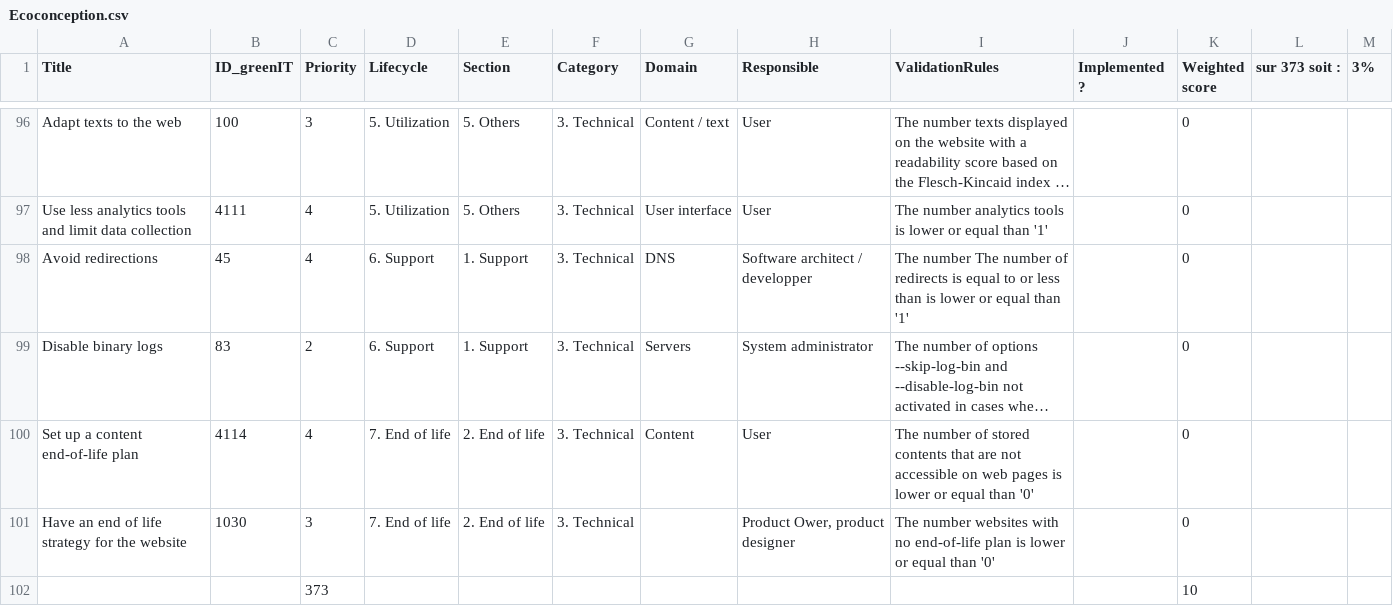
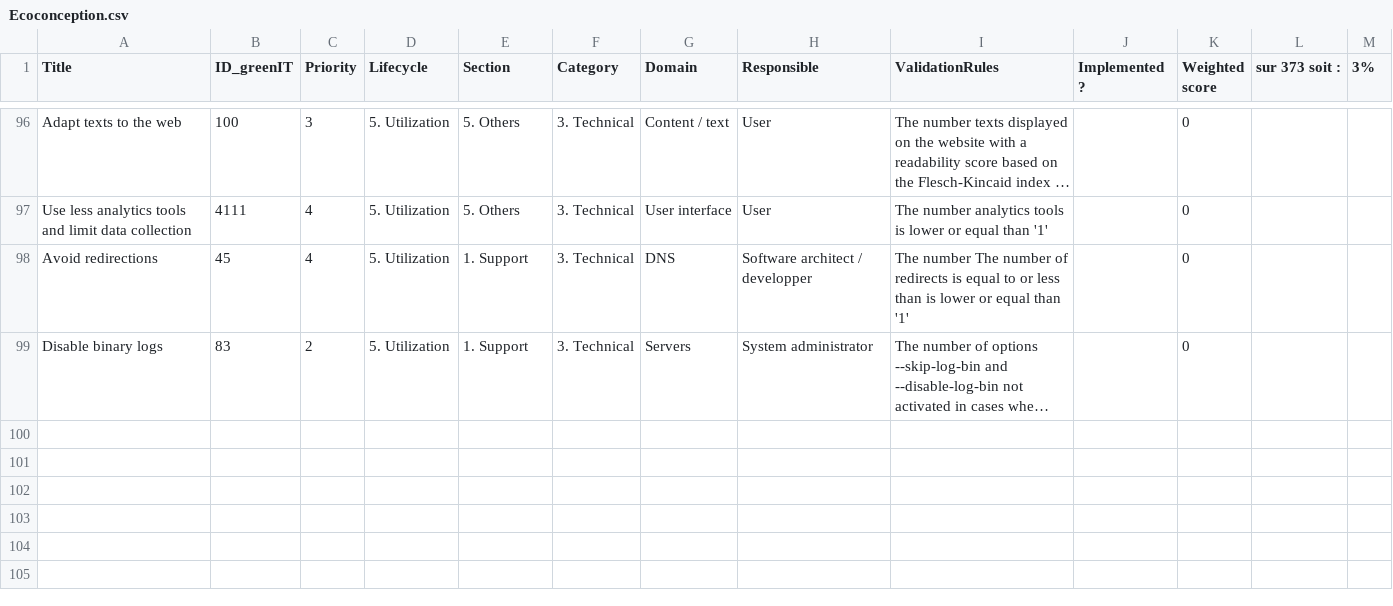
Before and after one commit to EPFL-ENAC/draft_ambroise, a CSV file: calc_eco_concept/Ecoconception.csv, drawn as a sheet; only a part is shown, gaps mark what is left out; long unchanged cells end in …; the diff names each change by its address in the sheet, - before the commit and + after, or states it on an @@ line.

```diff
--- a/calc_eco_concept/Ecoconception.csv
+++ b/calc_eco_concept/Ecoconception.csv
-D98:D99 (Lifecycle): 6. Support
+D98:D99 (Lifecycle): 5. Utilization
-row 100: Set up a content end-of-life plan | 4114 | 4 | 7. End of life | 2. End of life | 3. Technical | Content | User | The number of stored contents that are not accessible on web pages is lower or equal than '0' |  | 0
-row 101: Have an end of life strategy for the website | 1030 | 3 | 7. End of life | 2. End of life | 3. Technical |  | Product Ower, product designer | The number websites with no end-of-life plan is lower or equal than '0' |  | 0
-row 102:  |  | 373 |  |  |  |  |  |  |  | 10
```
Also changed, not shown: 1 other file.
